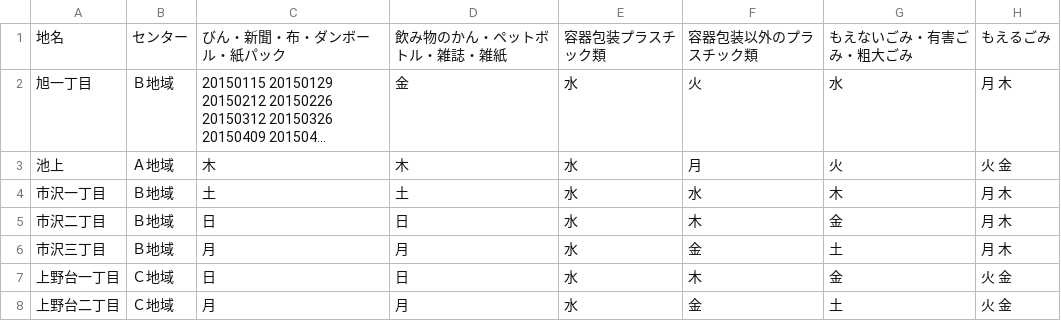
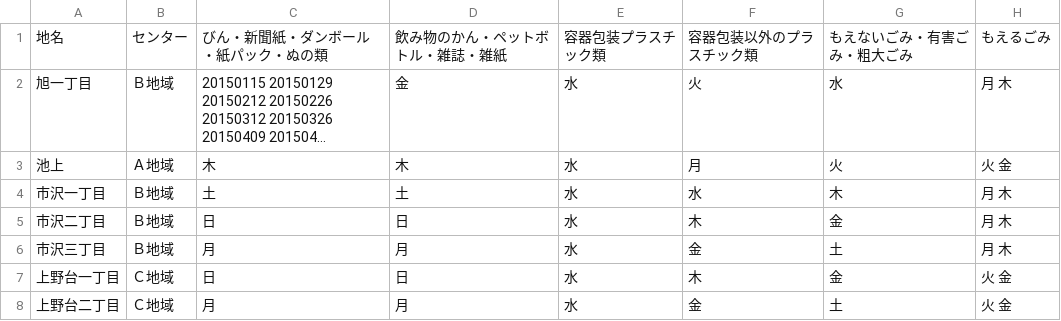
Before and after one commit to fujimino5374/5374, a CSV file: data/area_days.csv, drawn as a sheet; only a part is shown; long unchanged cells end in …; the diff names each change by its address in the sheet, - before the commit and + after, or states it on an @@ line.

Commit message:
Update area_days.csv

```diff
--- a/data/area_days.csv
+++ b/data/area_days.csv
-C1: びん・新聞・布・ダンボール・紙パック
+C1: びん・新聞紙・ダンボール・紙パック・ぬの類
```
